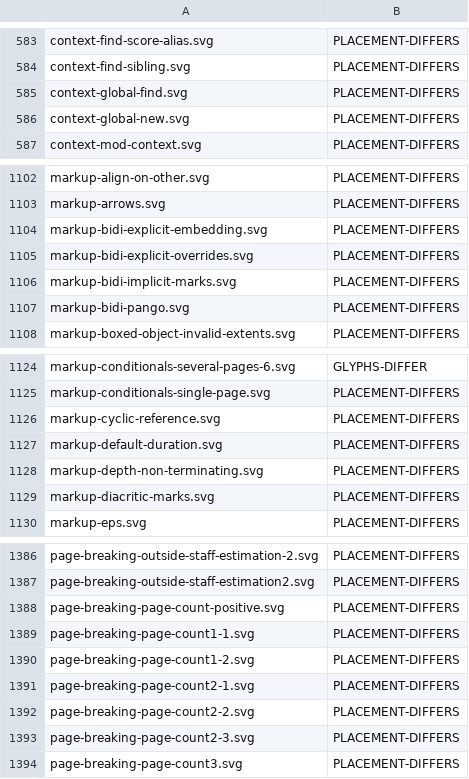
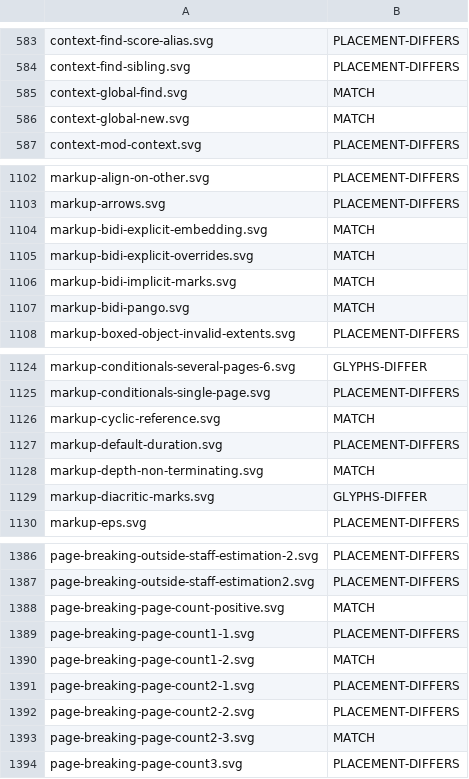
Before and after one commit to ellisnet/CodeBrix.Samples.Gpl3, a TSV file: CodeBrix.LilyPort/tools/regression-harness/pass-manifest.tsv, drawn as a sheet; only a part is shown, gaps mark what is left out; the diff covers the shown part only.

```diff
--- a/CodeBrix.LilyPort/tools/regression-harness/pass-manifest.tsv
+++ b/CodeBrix.LilyPort/tools/regression-harness/pass-manifest.tsv
@@ -584,4 +584,4 @@ context-find-score-alias.svg	PLACEMENT-DIFFERS
 context-find-sibling.svg	PLACEMENT-DIFFERS
-context-global-find.svg	PLACEMENT-DIFFERS
-context-global-new.svg	PLACEMENT-DIFFERS
+context-global-find.svg	MATCH
+context-global-new.svg	MATCH
 context-mod-context.svg	PLACEMENT-DIFFERS
@@ -1103,6 +1103,6 @@ markup-align-on-other.svg	PLACEMENT-DIFFERS
 markup-arrows.svg	PLACEMENT-DIFFERS
-markup-bidi-explicit-embedding.svg	PLACEMENT-DIFFERS
-markup-bidi-explicit-overrides.svg	PLACEMENT-DIFFERS
-markup-bidi-implicit-marks.svg	PLACEMENT-DIFFERS
-markup-bidi-pango.svg	PLACEMENT-DIFFERS
+markup-bidi-explicit-embedding.svg	MATCH
+markup-bidi-explicit-overrides.svg	MATCH
+markup-bidi-implicit-marks.svg	MATCH
+markup-bidi-pango.svg	MATCH
 markup-boxed-object-invalid-extents.svg	PLACEMENT-DIFFERS
@@ -1125,6 +1125,6 @@ markup-conditionals-several-pages-6.svg	GLYPHS-DIFFER
 markup-conditionals-single-page.svg	PLACEMENT-DIFFERS
-markup-cyclic-reference.svg	PLACEMENT-DIFFERS
+markup-cyclic-reference.svg	MATCH
 markup-default-duration.svg	PLACEMENT-DIFFERS
-markup-depth-non-terminating.svg	PLACEMENT-DIFFERS
-markup-diacritic-marks.svg	PLACEMENT-DIFFERS
+markup-depth-non-terminating.svg	MATCH
+markup-diacritic-marks.svg	GLYPHS-DIFFER
 markup-eps.svg	PLACEMENT-DIFFERS
@@ -1387,8 +1387,8 @@ page-breaking-outside-staff-estimation-2.svg	PLACEMENT-DIFFERS
 page-breaking-outside-staff-estimation2.svg	PLACEMENT-DIFFERS
-page-breaking-page-count-positive.svg	PLACEMENT-DIFFERS
+page-breaking-page-count-positive.svg	MATCH
 page-breaking-page-count1-1.svg	PLACEMENT-DIFFERS
-page-breaking-page-count1-2.svg	PLACEMENT-DIFFERS
+page-breaking-page-count1-2.svg	MATCH
 page-breaking-page-count2-1.svg	PLACEMENT-DIFFERS
 page-breaking-page-count2-2.svg	PLACEMENT-DIFFERS
-page-breaking-page-count2-3.svg	PLACEMENT-DIFFERS
+page-breaking-page-count2-3.svg	MATCH
 page-breaking-page-count3.svg	PLACEMENT-DIFFERS
```
Also changed, not shown: 66 edited cells elsewhere in this file, CodeBrix.LilyPort/src/CodeBrix.LilyPort.Engine/Scheme/entry-point-docs.tsv, CodeBrix.LilyPort/tools/regression-harness/pass-manifest-decisions.tsv, 13 other files.
